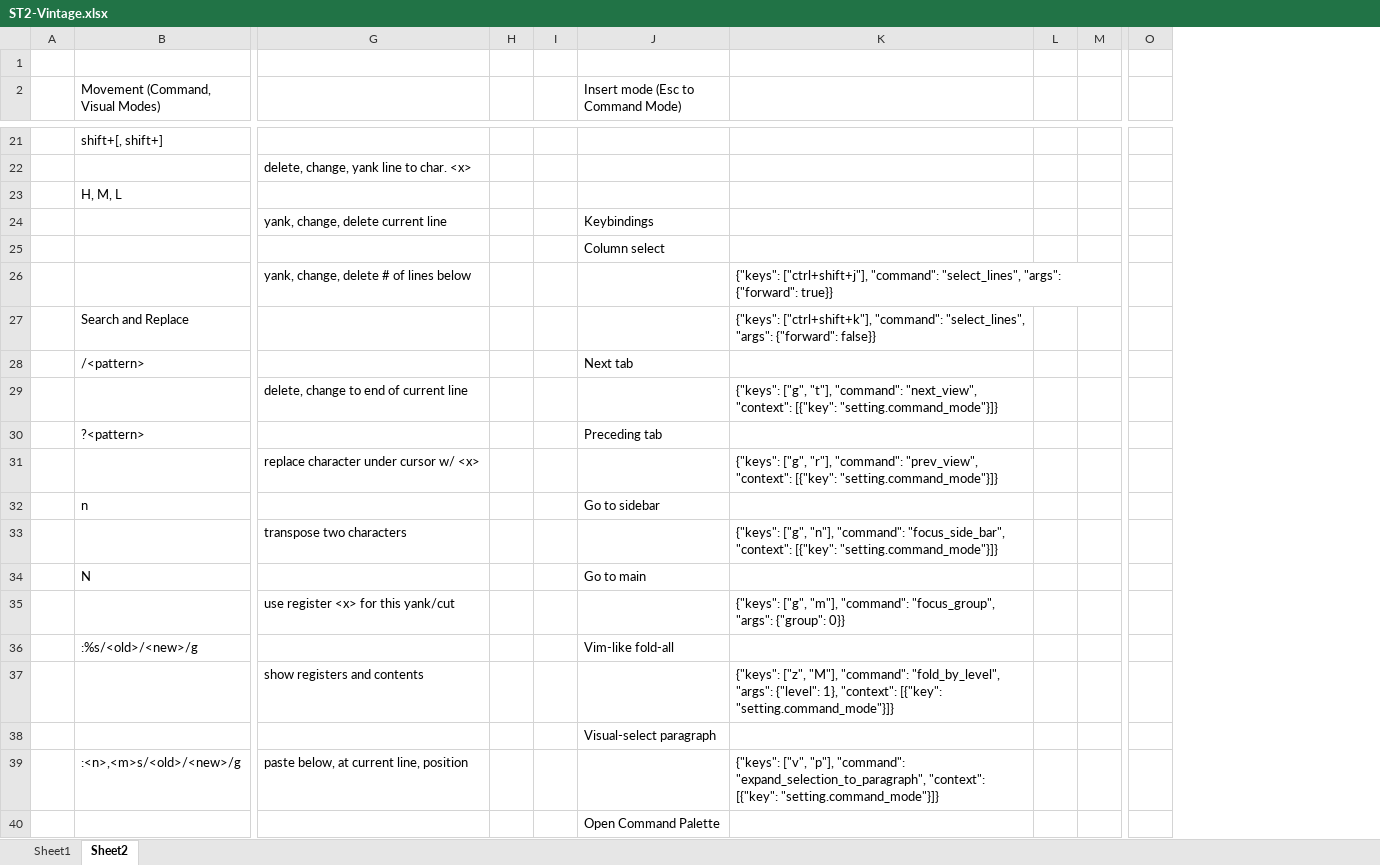
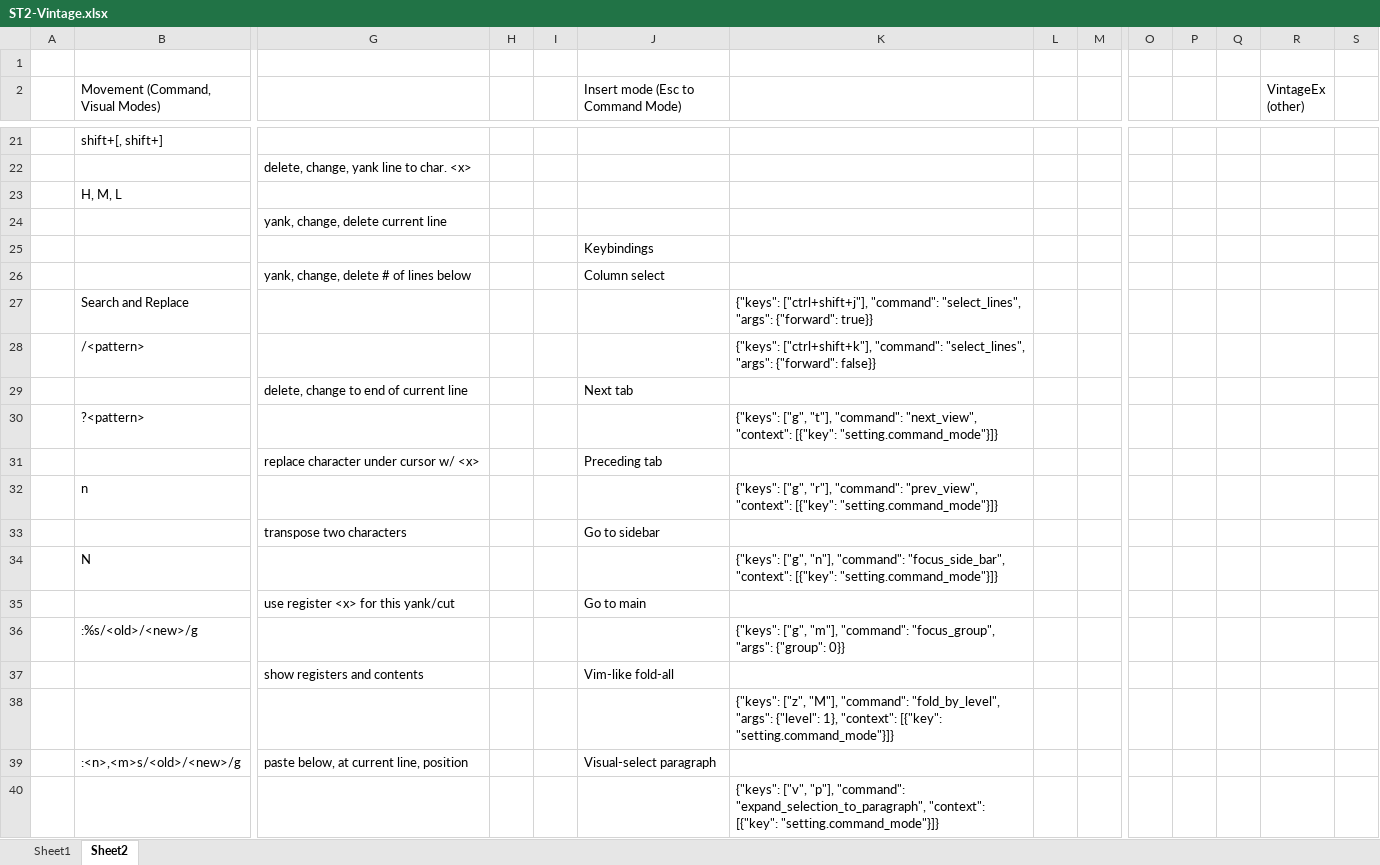
Before and after one commit to jacob-ogre/Sublime-Vintage-cheatsheet, an Excel workbook: ST2-Vintage.xlsx, sheet Sheet2, drawn as a sheet; only a part is shown, gaps mark what is left out; values as stored, in another font and other column widths than the file's, no cell formats; removed rows and columns are numbered as before the commit, all else as after; rows hold the shown columns only; the diff covers the shown part only; the diff names each change by its address in the sheet, - before the commit and + after, or states it on an @@ line.

Commit message:
More edits...

```diff
--- a/ST2-Vintage.xlsx (sheet Sheet2)
+++ b/ST2-Vintage.xlsx (sheet Sheet2)
+column P, empty
+column Q, empty
+column R (VintageEx (other)), empty
+column S, empty
-J24: Keybindings
+J24: (empty)
-J25: Column select
+J25: Keybindings
-row 26:  |  | yank, change, delete # of lines below |  |  |  | {"keys": ["ctrl+shift+j"], "command": "select_lines", "args": {"forward": true}}
+row 26:  |  | yank, change, delete # of lines below |  |  | Column select
-K27: {"keys": ["ctrl+shift+k"], "command": "select_lines", "args": {"forward": false}}
+K27: {"keys": ["ctrl+shift+j"], "command": "select_lines", "args": {"forward": true}}
-J28: Next tab
+J28: (empty)
-K28: (empty)
+K28: {"keys": ["ctrl+shift+k"], "command": "select_lines", "args": {"forward": false}}
-J29: (empty)
+J29: Next tab
-K29: {"keys": ["g", "t"], "command": "next_view", "context": [{"key": "setting.command_mode"}]}
+K29: (empty)
-J30: Preceding tab
+J30: (empty)
-K30: (empty)
+K30: {"keys": ["g", "t"], "command": "next_view", "context": [{"key": "setting.command_mode"}]}
-J31: (empty)
+J31: Preceding tab
-K31: {"keys": ["g", "r"], "command": "prev_view", "context": [{"key": "setting.command_mode"}]}
+K31: (empty)
-J32: Go to sidebar
+J32: (empty)
-K32: (empty)
+K32: {"keys": ["g", "r"], "command": "prev_view", "context": [{"key": "setting.command_mode"}]}
-J33: (empty)
+J33: Go to sidebar
-K33: {"keys": ["g", "n"], "command": "focus_side_bar", "context": [{"key": "setting.command_mode"}]}
+K33: (empty)
-J34: Go to main
+J34: (empty)
-K34: (empty)
+K34: {"keys": ["g", "n"], "command": "focus_side_bar", "context": [{"key": "setting.command_mode"}]}
-J35: (empty)
+J35: Go to main
-K35: {"keys": ["g", "m"], "command": "focus_group", "args": {"group": 0}}
+K35: (empty)
-J36: Vim-like fold-all
+J36: (empty)
-K36: (empty)
+K36: {"keys": ["g", "m"], "command": "focus_group", "args": {"group": 0}}
-J37: (empty)
+J37: Vim-like fold-all
-K37: {"keys": ["z", "M"], "command": "fold_by_level", "args": {"level": 1}, "context": [{"key": "setting.command_mode"}]}
+K37: (empty)
-J38: Visual-select paragraph
+J38: (empty)
-K38: (empty)
+K38: {"keys": ["z", "M"], "command": "fold_by_level", "args": {"level": 1}, "context": [{"key": "setting.command_mode"}]}
-J39: (empty)
+J39: Visual-select paragraph
-K39: {"keys": ["v", "p"], "command": "expand_selection_to_paragraph", "context": [{"key": "setting.command_mode"}]}
+K39: (empty)
-J40: Open Command Palette
+J40: (empty)
-K40: (empty)
+K40: {"keys": ["v", "p"], "command": "expand_selection_to_paragraph", "context": [{"key": "setting.command_mode"}]}
```
Also changed, not shown: 3 added rows, 3 removed rows and 4 edited cells elsewhere in this sheet, cell formats.
